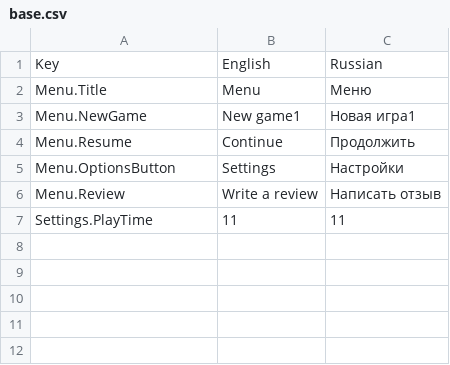
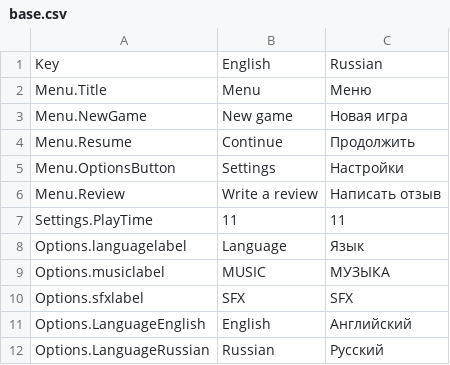
Before and after one commit to maxdk9/argonautsexpedition, a CSV file: Assets/SimpleLocalization/Resources/Localization/base.csv, drawn as a sheet.

Commit message:
optionsmenu

```diff
--- a/Assets/SimpleLocalization/Resources/Localization/base.csv
+++ b/Assets/SimpleLocalization/Resources/Localization/base.csv
@@ -2,3 +2,3 @@ Key,English,Russian
 Menu.Title,Menu,Меню
-Menu.NewGame,New game1,Новая игра1
+Menu.NewGame,New game,Новая игра
 Menu.Resume,Continue,Продолжить
@@ -7 +7,6 @@ Menu.Review,Write a review,Написать отзыв
 Settings.PlayTime,11,11
+Options.languagelabel,Language,Язык
+Options.musiclabel,MUSIC,МУЗЫКА
+Options.sfxlabel,SFX,SFX
+Options.LanguageEnglish,English,Английский
+Options.LanguageRussian,Russian,Русский
```
Also changed, not shown: 7 other files.
